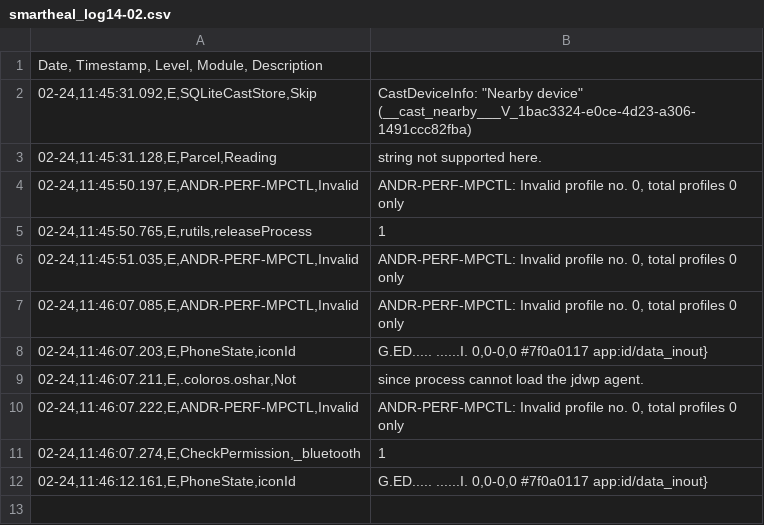
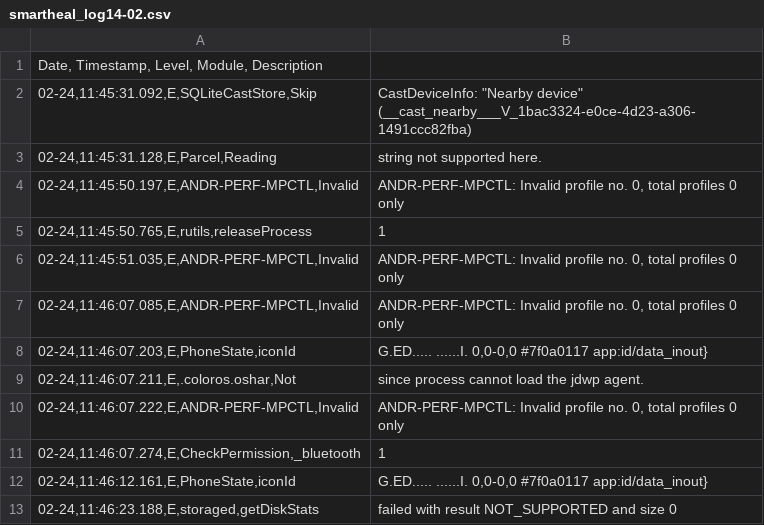
Before and after one commit to sumitmalik39/sumit, a CSV file: smartheal_log14-02.csv, drawn as a sheet; the diff names each change by its address in the sheet, - before the commit and + after, or states it on an @@ line.

Commit message:
smartheal_log.csv

```diff
--- a/smartheal_log14-02.csv
+++ b/smartheal_log14-02.csv
+row 13: 02-24,11:46:23.188,E,storaged,getDiskStats | failed with result NOT_SUPPORTED and size 0
```
